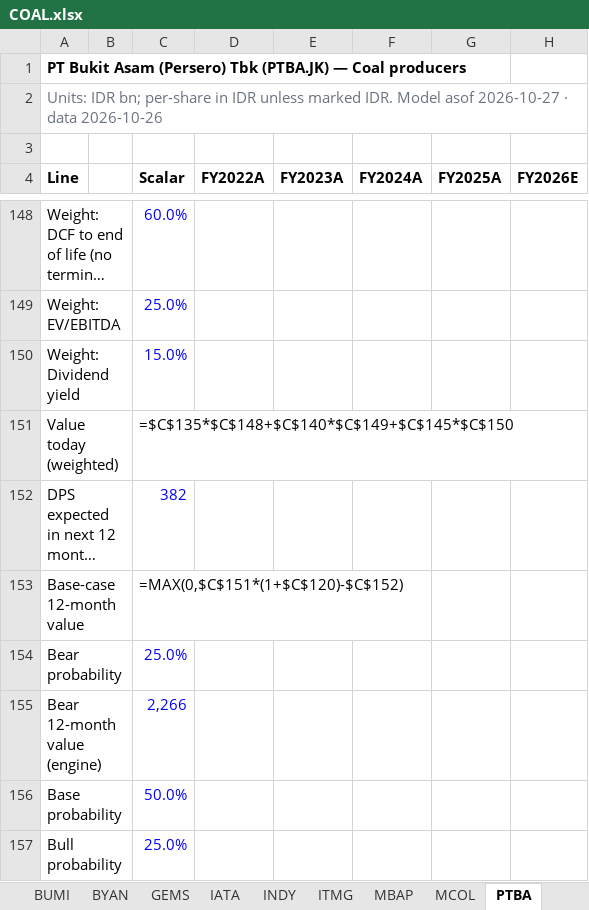
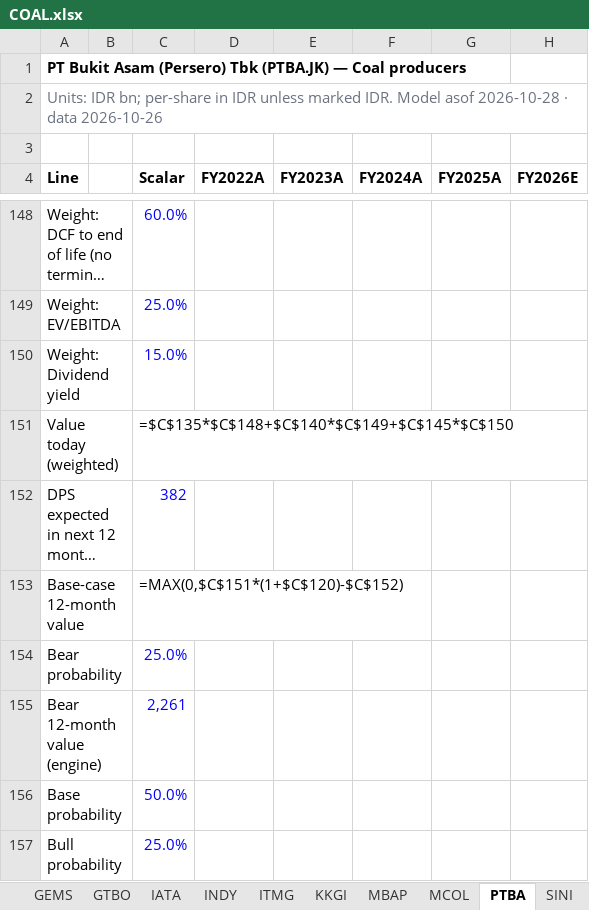
Before and after one commit to snipekick/sixsouth-dashboard, an Excel workbook: models/COAL.xlsx, sheet PTBA, drawn as a sheet; only a part is shown, gaps mark what is left out; long unchanged cells end in …; values as stored, in another font and other column widths than the file's, no borders; formulas without a stored value are shown as written; the diff covers the shown part only; the diff names each change by its address in the sheet, - before the commit and + after, or states it on an @@ line.

```diff
--- a/models/COAL.xlsx (sheet PTBA)
+++ b/models/COAL.xlsx (sheet PTBA)
+sheet tab: GTBO
+sheet tab: KKGI
-A2 (Line): …Model asof 2026-10-27 · data…
+A2 (Line): …Model asof 2026-10-28 · data…
-C155 (Scalar): 2,266
+C155 (Scalar): 2,261
```
Also changed, not shown: 11 added rows, 11 removed rows and 362 edited cells elsewhere in this sheet, sheet ADMR, sheet BYAN, sheet ITMG, sheet SINI, sheet AADI, sheet GEMS, 10 more sheets, other sheet tabs, models/CONGLOMERATES.xlsx, 26 other files.
